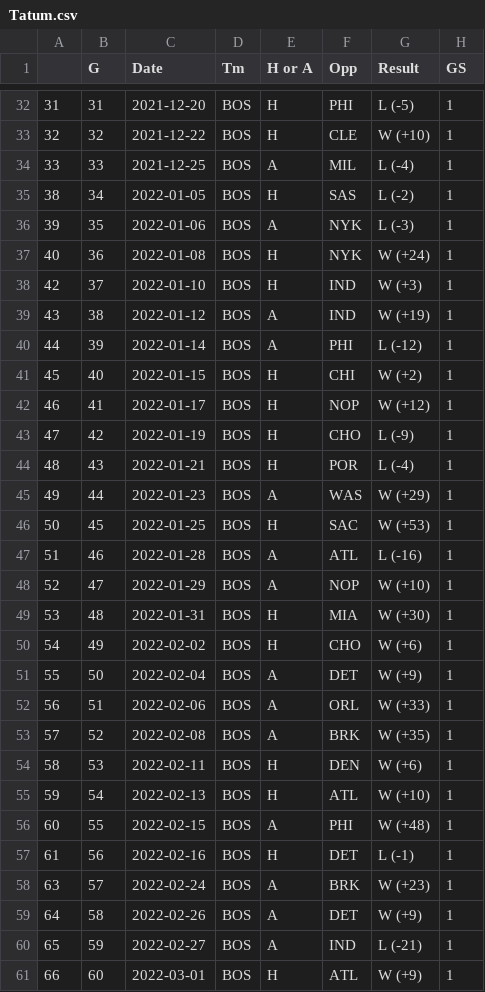
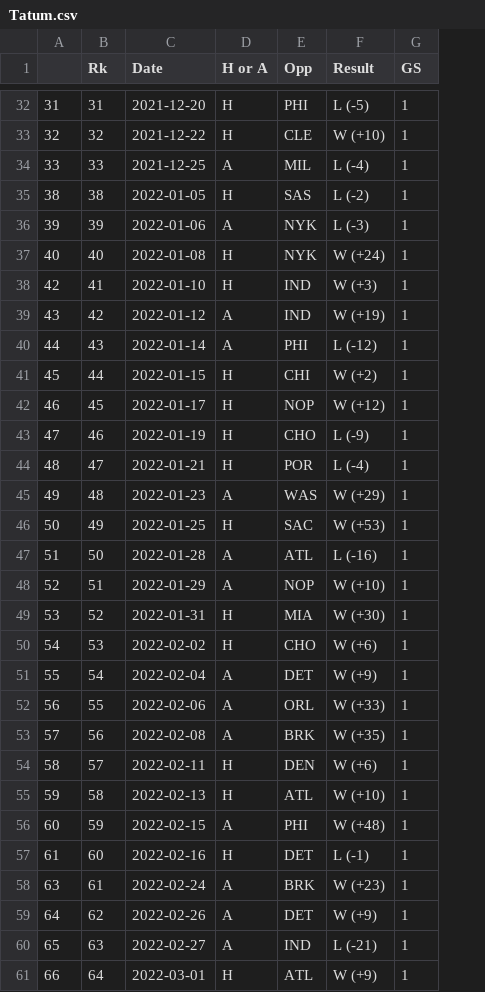
Before and after one commit to Rogercas1/Celtics, a CSV file: Tatum.csv, drawn as a sheet; only a part is shown, gaps mark what is left out; the diff covers the shown part only; the diff names each change by its address in the sheet, - before the commit and + after, or states it on an @@ line.

```diff
--- a/Tatum.csv
+++ b/Tatum.csv
-column D (Tm), rows 32-61: all BOS
-B1: G
+B1: Rk
-B35 (Rk): 34
+B35 (Rk): 38
-B36 (Rk): 35
+B36 (Rk): 39
-B37 (Rk): 36
+B37 (Rk): 40
-B38 (Rk): 37
+B38 (Rk): 41
-B39 (Rk): 38
+B39 (Rk): 42
-B40 (Rk): 39
+B40 (Rk): 43
-B41 (Rk): 40
+B41 (Rk): 44
-B42 (Rk): 41
+B42 (Rk): 45
-B43 (Rk): 42
+B43 (Rk): 46
-B44 (Rk): 43
+B44 (Rk): 47
-B45 (Rk): 44
+B45 (Rk): 48
-B46 (Rk): 45
+B46 (Rk): 49
-B47 (Rk): 46
+B47 (Rk): 50
-B48 (Rk): 47
+B48 (Rk): 51
-B49 (Rk): 48
+B49 (Rk): 52
-B50 (Rk): 49
+B50 (Rk): 53
-B51 (Rk): 50
+B51 (Rk): 54
-B52 (Rk): 51
+B52 (Rk): 55
-B53 (Rk): 52
+B53 (Rk): 56
-B54 (Rk): 53
+B54 (Rk): 57
-B55 (Rk): 54
+B55 (Rk): 58
-B56 (Rk): 55
+B56 (Rk): 59
-B57 (Rk): 56
+B57 (Rk): 60
-B58 (Rk): 57
+B58 (Rk): 61
-B59 (Rk): 58
+B59 (Rk): 62
-B60 (Rk): 59
+B60 (Rk): 63
-B61 (Rk): 60
+B61 (Rk): 64
```
Also changed, not shown: 16 edited cells elsewhere in this file, Brown.csv.
